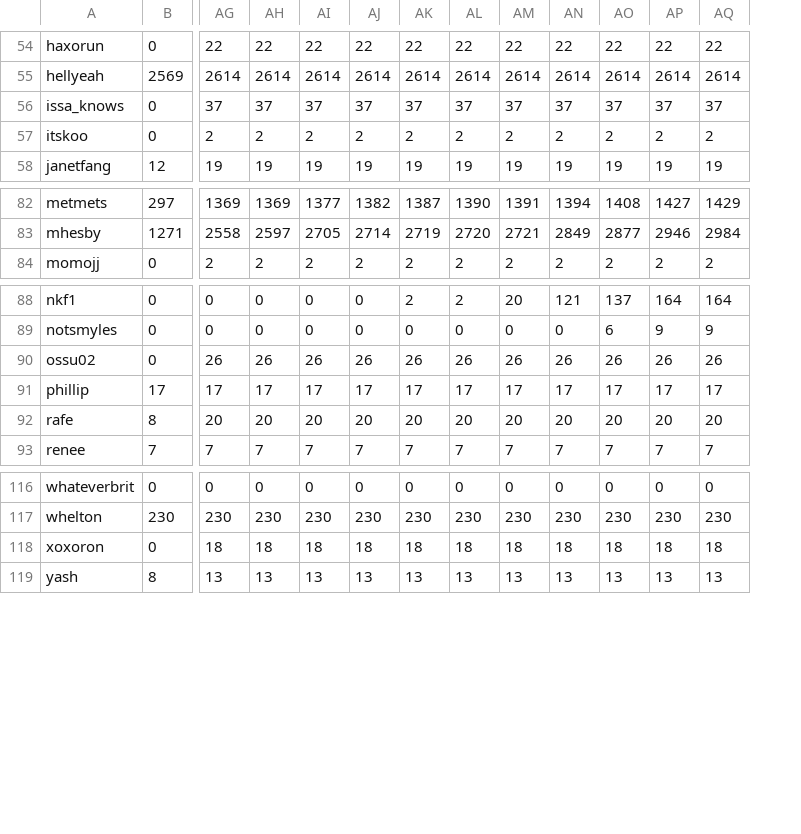
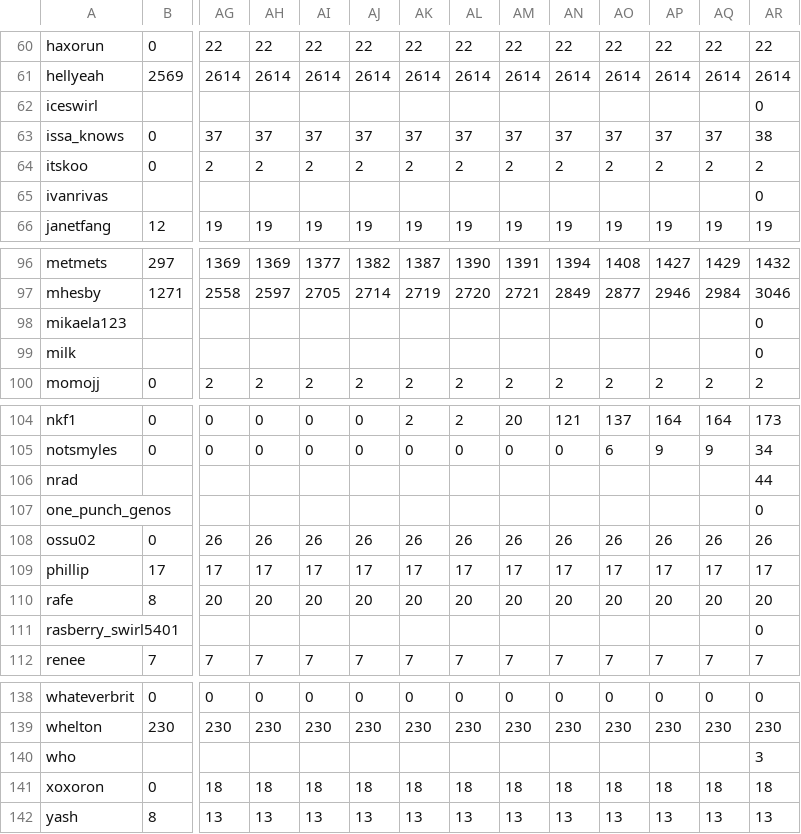
Before and after one commit to hackclub/metrics, a TSV file: slack_stats.tsv, drawn as a sheet; only a part is shown, gaps mark what is left out; rows hold the shown columns only; the diff covers the shown part only; the diff names each change by its address in the sheet, - before the commit and + after, or states it on an @@ line.

```diff
--- a/slack_stats.tsv
+++ b/slack_stats.tsv
+column AR, rows 60-61: 22 | 2614; rows 63-64: 38 | 2; row 66: 19; rows 96-97: 1432 | 3046; row 100: 2; rows 104-105: 173 | 34; rows 108-110: 26 | 17 | 20; row 112: 7; rows 138-139: 0 | 230; rows 141-142: 18 | 13
+row 62: iceswirl |  |  |  |  |  |  |  |  |  |  |  |  | 0
+row 65: ivanrivas |  |  |  |  |  |  |  |  |  |  |  |  | 0
+row 98: mikaela123 |  |  |  |  |  |  |  |  |  |  |  |  | 0
+row 99: milk |  |  |  |  |  |  |  |  |  |  |  |  | 0
+row 106: nrad |  |  |  |  |  |  |  |  |  |  |  |  | 44
+row 107: one_punch_genos |  |  |  |  |  |  |  |  |  |  |  |  | 0
+row 111: rasberry_swirl5401 |  |  |  |  |  |  |  |  |  |  |  |  | 0
+row 140: who |  |  |  |  |  |  |  |  |  |  |  |  | 3
```
Also changed, not shown: 15 added rows and 2 edited cells elsewhere in this file.
